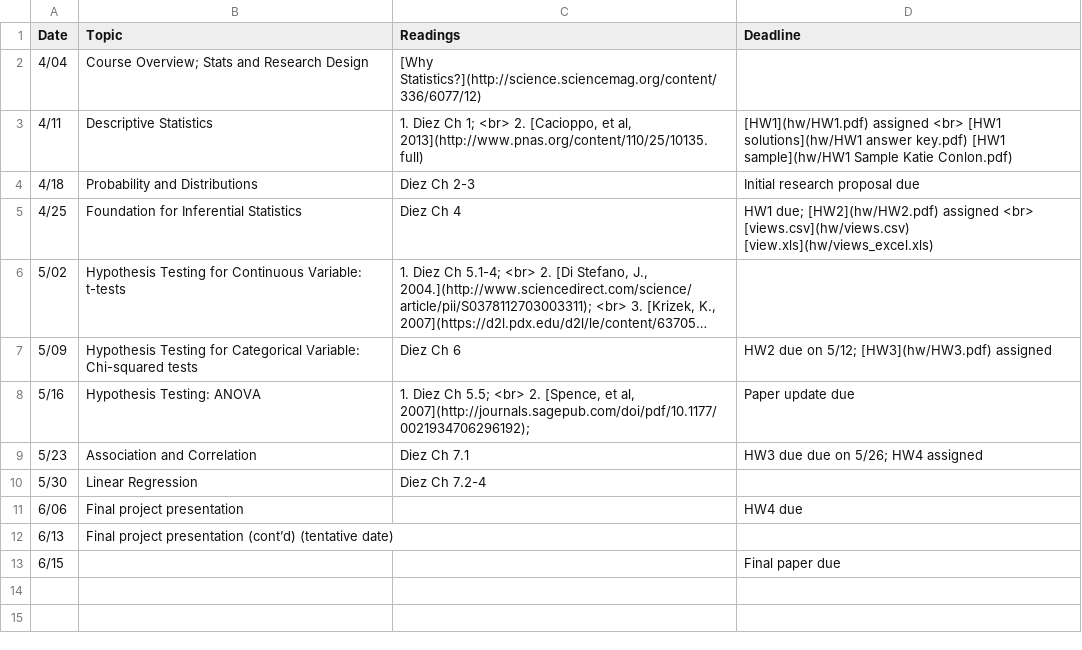
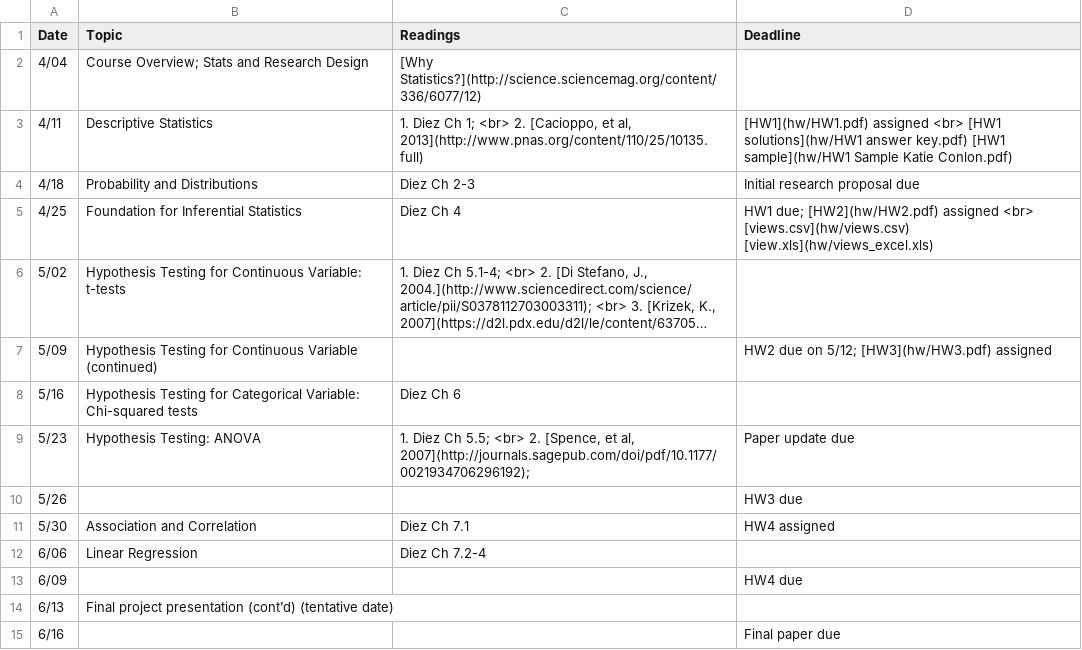
Before and after one commit to jamgreen/usp634.github.io, a CSV file: schedule.csv, drawn as a sheet; long unchanged cells end in …; addresses are those after the commit; the diff names each change by its address in the sheet, - before the commit and + after, or states it on an @@ line.

Commit message:
re-arranged lecture schedule

```diff
--- a/schedule.csv
+++ b/schedule.csv
-B7 (Topic): …Testing for Categorical Variable: Chi-squared tests
+B7 (Topic): …Testing for Continuous Variable (continued)
-C7 (Readings): Diez Ch 6
+C7 (Readings): (empty)
-B8 (Topic): Hypothesis Testing: ANOVA
+B8 (Topic): Hypothesis Testing for Categorical Variable: Chi-squared tests
-C8 (Readings): 1. Diez Ch 5.5; <br> 2. [Spence, et al, 2007](http://journals.sagepub.com/doi/pdf/10.1177/0021934706296192);
+C8 (Readings): Diez Ch 6
-D8 (Deadline): Paper update due
+D8 (Deadline): (empty)
-B9 (Topic): Association and Correlation
+B9 (Topic): Hypothesis Testing: ANOVA
-C9 (Readings): Diez Ch 7.1
+C9 (Readings): 1. Diez Ch 5.5; <br> 2. [Spence, et al, 2007](http://journals.sagepub.com/doi/pdf/10.1177/0021934706296192);
-D9 (Deadline): HW3 due due on 5/26; HW4 assigned
+D9 (Deadline): Paper update due
+row 10: 5/26 |  |  | HW3 due
-B11 (Topic): Linear Regression
+B11 (Topic): Association and Correlation
-C11 (Readings): Diez Ch 7.2-4
+C11 (Readings): Diez Ch 7.1
-D11 (Deadline): (empty)
+D11 (Deadline): HW4 assigned
-B12 (Topic): Final project presentation
+B12 (Topic): Linear Regression
-C12 (Readings): (empty)
+C12 (Readings): Diez Ch 7.2-4
-D12 (Deadline): HW4 due
+D12 (Deadline): (empty)
+row 13: 6/09 |  |  | HW4 due
-A15 (Date): 6/15
+A15 (Date): 6/16
```
Also changed, not shown: lecture.csv, 2 other files.
